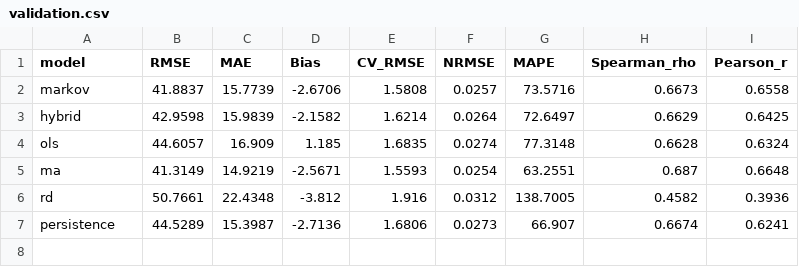
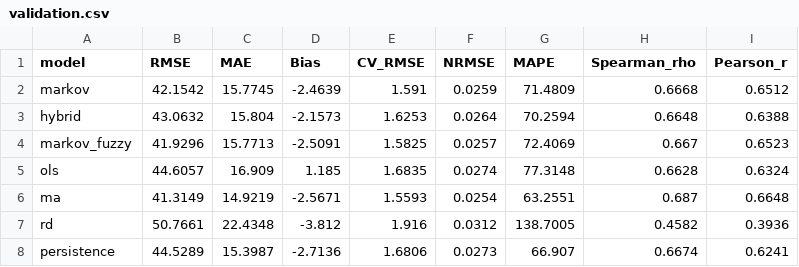
Before and after one commit to FrancoJPM1991/crime-resilience-index, a CSV file: results/validation.csv, drawn as a sheet.

Commit message:
Implement ARIMA model

```diff
--- a/results/validation.csv
+++ b/results/validation.csv
@@ -1,4 +1,5 @@
 model,RMSE,MAE,Bias,CV_RMSE,NRMSE,MAPE,Spearman_rho,Pearson_r
-markov,41.8837,15.7739,-2.6706,1.5808,0.0257,73.5716,0.6673,0.6558
-hybrid,42.9598,15.9839,-2.1582,1.6214,0.0264,72.6497,0.6629,0.6425
+markov,42.1542,15.7745,-2.4639,1.591,0.0259,71.4809,0.6668,0.6512
+hybrid,43.0632,15.804,-2.1573,1.6253,0.0264,70.2594,0.6648,0.6388
+markov_fuzzy,41.9296,15.7713,-2.5091,1.5825,0.0257,72.4069,0.667,0.6523
 ols,44.6057,16.909,1.185,1.6835,0.0274,77.3148,0.6628,0.6324
```
Also changed, not shown: 11 other files.
